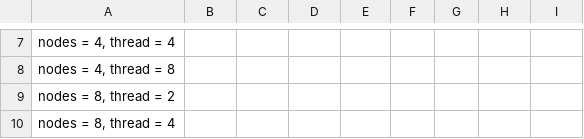
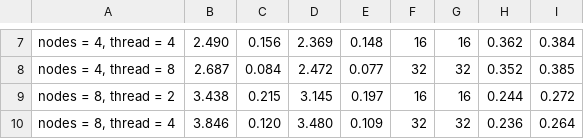
Before and after one commit to NischayDiwan/COL380-Assignment3, a CSV file: col380-a3-report-template - metric.csv, drawn as a sheet; only a part is shown, gaps mark what is left out; the diff covers the shown part only; the diff names each change by its address in the sheet, - before the commit and + after, or states it on an @@ line.

```diff
--- a/col380-a3-report-template - metric.csv
+++ b/col380-a3-report-template - metric.csv
-B7: (empty)
+B7: 2.490
-C7: (empty)
+C7: 0.156
-D7: (empty)
+D7: 2.369
-E7: (empty)
+E7: 0.148
-F7: (empty)
+F7: 16
-G7: (empty)
+G7: 16
-H7: (empty)
+H7: 0.362
-I7: (empty)
+I7: 0.384
-B8: (empty)
+B8: 2.687
-C8: (empty)
+C8: 0.084
-D8: (empty)
+D8: 2.472
-E8: (empty)
+E8: 0.077
-F8: (empty)
+F8: 32
-G8: (empty)
+G8: 32
-H8: (empty)
+H8: 0.352
-I8: (empty)
+I8: 0.385
-B9: (empty)
+B9: 3.438
-C9: (empty)
+C9: 0.215
-D9: (empty)
+D9: 3.145
-E9: (empty)
+E9: 0.197
-F9: (empty)
+F9: 16
-G9: (empty)
+G9: 16
-H9: (empty)
+H9: 0.244
-I9: (empty)
+I9: 0.272
-B10: (empty)
+B10: 3.846
-C10: (empty)
+C10: 0.120
-D10: (empty)
+D10: 3.480
-E10: (empty)
+E10: 0.109
-F10: (empty)
+F10: 32
-G10: (empty)
+G10: 32
-H10: (empty)
+H10: 0.236
-I10: (empty)
+I10: 0.264
```
Also changed, not shown: 40 edited cells elsewhere in this file, 2 other files.
